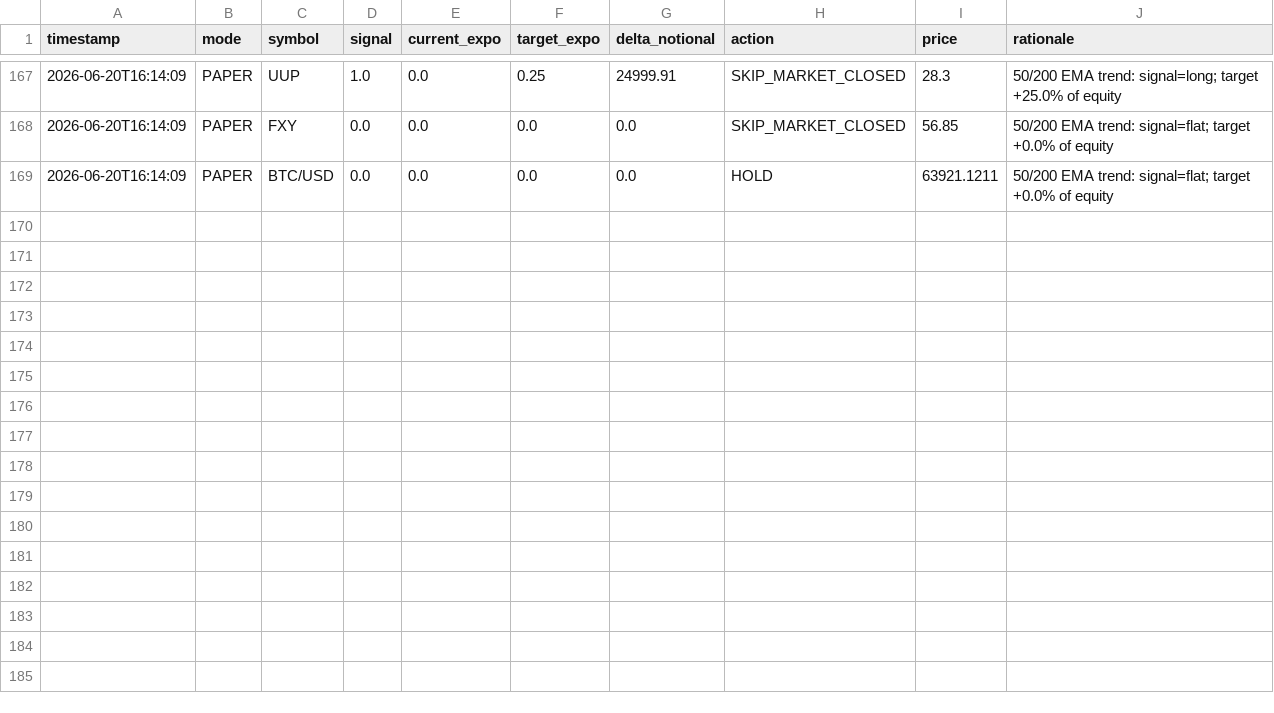
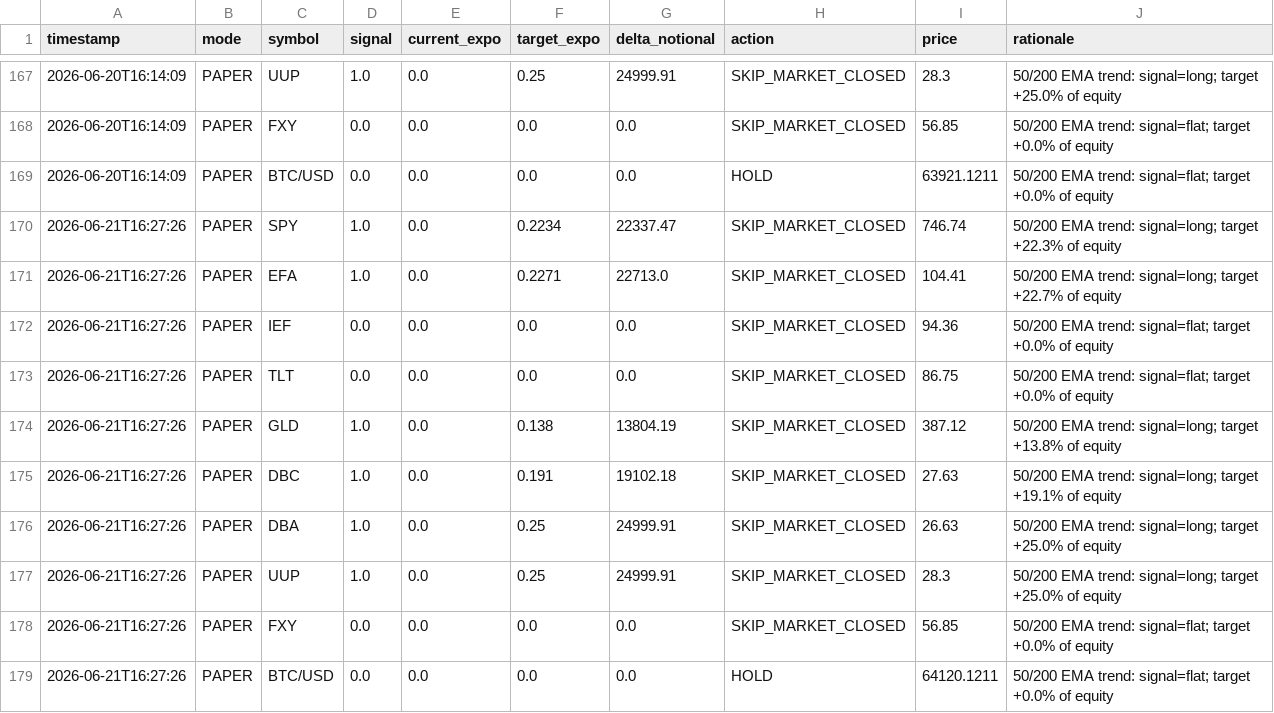
Before and after one commit to snig-17/trader, a CSV file: journal/decisions_2026.csv, drawn as a sheet; only a part is shown, gaps mark what is left out; the diff names each change by its address in the sheet, - before the commit and + after, or states it on an @@ line.

Commit message:
bot run 2026-06-21T16:27:26Z [skip ci]

```diff
--- a/journal/decisions_2026.csv
+++ b/journal/decisions_2026.csv
+row 170: 2026-06-21T16:27:26 | PAPER | SPY | 1.0 | 0.0 | 0.2234 | 22337.47 | SKIP_MARKET_CLOSED | 746.74 | 50/200 EMA trend: signal=long; target +22.3% of equity
+row 171: 2026-06-21T16:27:26 | PAPER | EFA | 1.0 | 0.0 | 0.2271 | 22713.0 | SKIP_MARKET_CLOSED | 104.41 | 50/200 EMA trend: signal=long; target +22.7% of equity
+row 172: 2026-06-21T16:27:26 | PAPER | IEF | 0.0 | 0.0 | 0.0 | 0.0 | SKIP_MARKET_CLOSED | 94.36 | 50/200 EMA trend: signal=flat; target +0.0% of equity
+row 173: 2026-06-21T16:27:26 | PAPER | TLT | 0.0 | 0.0 | 0.0 | 0.0 | SKIP_MARKET_CLOSED | 86.75 | 50/200 EMA trend: signal=flat; target +0.0% of equity
+row 174: 2026-06-21T16:27:26 | PAPER | GLD | 1.0 | 0.0 | 0.138 | 13804.19 | SKIP_MARKET_CLOSED | 387.12 | 50/200 EMA trend: signal=long; target +13.8% of equity
+row 175: 2026-06-21T16:27:26 | PAPER | DBC | 1.0 | 0.0 | 0.191 | 19102.18 | SKIP_MARKET_CLOSED | 27.63 | 50/200 EMA trend: signal=long; target +19.1% of equity
+row 176: 2026-06-21T16:27:26 | PAPER | DBA | 1.0 | 0.0 | 0.25 | 24999.91 | SKIP_MARKET_CLOSED | 26.63 | 50/200 EMA trend: signal=long; target +25.0% of equity
+row 177: 2026-06-21T16:27:26 | PAPER | UUP | 1.0 | 0.0 | 0.25 | 24999.91 | SKIP_MARKET_CLOSED | 28.3 | 50/200 EMA trend: signal=long; target +25.0% of equity
+row 178: 2026-06-21T16:27:26 | PAPER | FXY | 0.0 | 0.0 | 0.0 | 0.0 | SKIP_MARKET_CLOSED | 56.85 | 50/200 EMA trend: signal=flat; target +0.0% of equity
+row 179: 2026-06-21T16:27:26 | PAPER | BTC/USD | 0.0 | 0.0 | 0.0 | 0.0 | HOLD | 64120.1211 | 50/200 EMA trend: signal=flat; target +0.0% of equity
```
Also changed, not shown: journal/pnl.csv, 1 other file.
